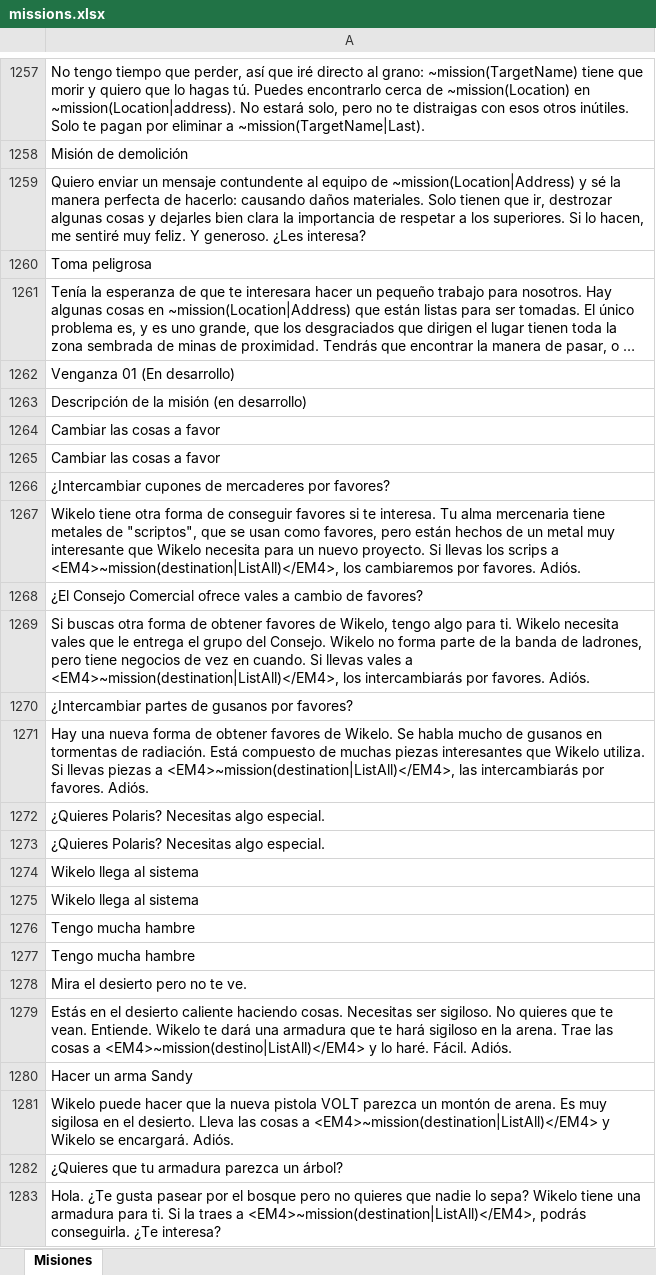
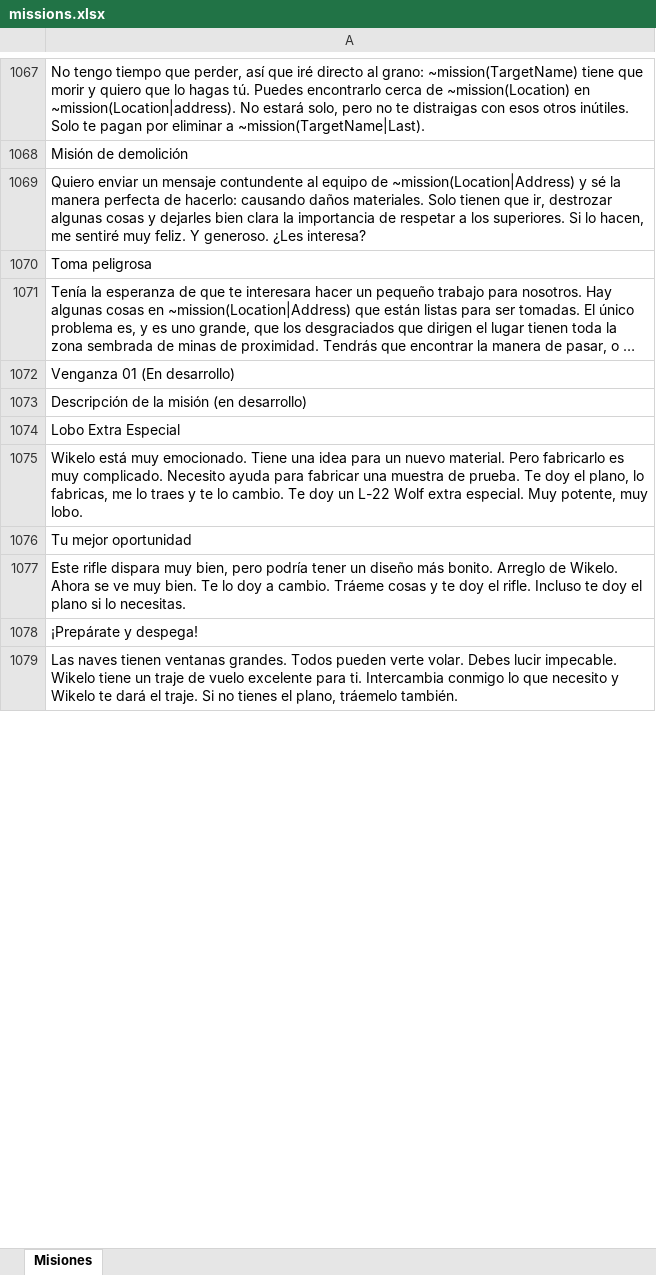
Before and after one commit to JHevia70/scsptrans, an Excel workbook: work/from_google/missions.xlsx, sheet Misiones, drawn as a sheet; only a part is shown, gaps mark what is left out; the shorter side is filled out with more unchanged rows; long unchanged cells end in …; values as stored, in another font and other column widths than the file's, no borders; removed rows and columns are numbered as before the commit, all else as after; the diff covers the shown part only; the diff names each change by its address in the sheet, - before the commit and + after, or states it on an @@ line.

Commit message:
Subir missions.xlsx traducido

```diff
--- a/work/from_google/missions.xlsx (sheet Misiones)
+++ b/work/from_google/missions.xlsx (sheet Misiones)
-row 1264: Cambiar las cosas a favor
-row 1265: Cambiar las cosas a favor
-row 1266: ¿Intercambiar cupones de mercaderes por favores?
-row 1267: Wikelo tiene otra forma de conseguir favores si te interesa. Tu alma mercenaria tiene metales de "scriptos", que se usan como favores, pero están hechos de un metal muy interesante que Wikelo necesita para un nuevo proyecto. Si llevas los scrips a <EM4>~mission(destination|ListAll)</EM4>, los cambiaremos por favores. Adiós.
-row 1268: ¿El Consejo Comercial ofrece vales a cambio de favores?
-row 1269: Si buscas otra forma de obtener favores de Wikelo, tengo algo para ti. Wikelo necesita vales que le entrega el grupo del Consejo. Wikelo no forma parte de la banda de ladrones, pero tiene negocios de vez en cuando. Si llevas vales a <EM4>~mission(destination|ListAll)</EM4>, los intercambiarás por favores. Adiós.
-row 1270: ¿Intercambiar partes de gusanos por favores?
-row 1271: Hay una nueva forma de obtener favores de Wikelo. Se habla mucho de gusanos en tormentas de radiación. Está compuesto de muchas piezas interesantes que Wikelo utiliza. Si llevas piezas a <EM4>~mission(destination|ListAll)</EM4>, las intercambiarás por favores. Adiós.
-row 1272: ¿Quieres Polaris? Necesitas algo especial.
-row 1273: ¿Quieres Polaris? Necesitas algo especial.
-row 1274: Wikelo llega al sistema
-row 1275: Wikelo llega al sistema
-row 1276: Tengo mucha hambre
-row 1277: Tengo mucha hambre
-row 1278: Mira el desierto pero no te ve.
-row 1279: Estás en el desierto caliente haciendo cosas. Necesitas ser sigiloso. No quieres que te vean. Entiende. Wikelo te dará una armadura que te hará sigiloso en la arena. Trae las cosas a <EM4>~mission(destino|ListAll)</EM4> y lo haré. Fácil. Adiós.
-row 1280: Hacer un arma Sandy
-row 1281: Wikelo puede hacer que la nueva pistola VOLT parezca un montón de arena. Es muy sigilosa en el desierto. Lleva las cosas a <EM4>~mission(destination|ListAll)</EM4> y Wikelo se encargará. Adiós.
-row 1282: ¿Quieres que tu armadura parezca un árbol?
-row 1283: Hola. ¿Te gusta pasear por el bosque pero no quieres que nadie lo sepa? Wikelo tiene una armadura para ti. Si la traes a <EM4>~mission(destination|ListAll)</EM4>, podrás conseguirla. ¿Te interesa?
```
Also changed, not shown: 8 added rows, 340 removed rows, 5 moved rows and 178 edited cells elsewhere in this sheet.
